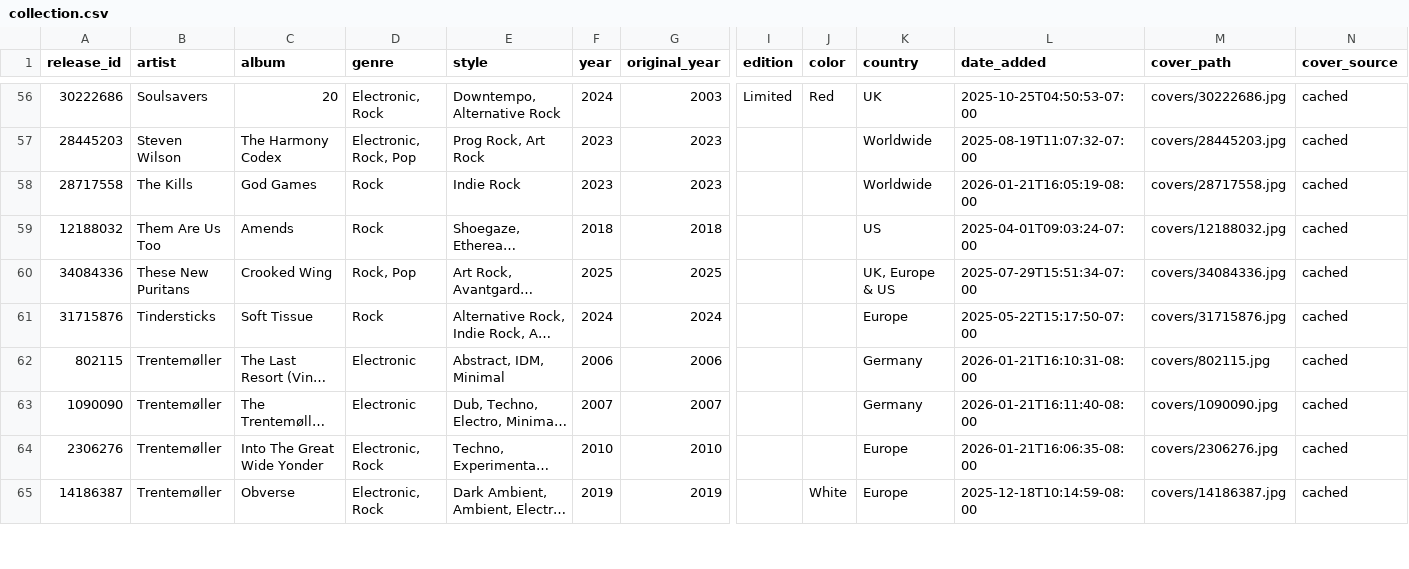
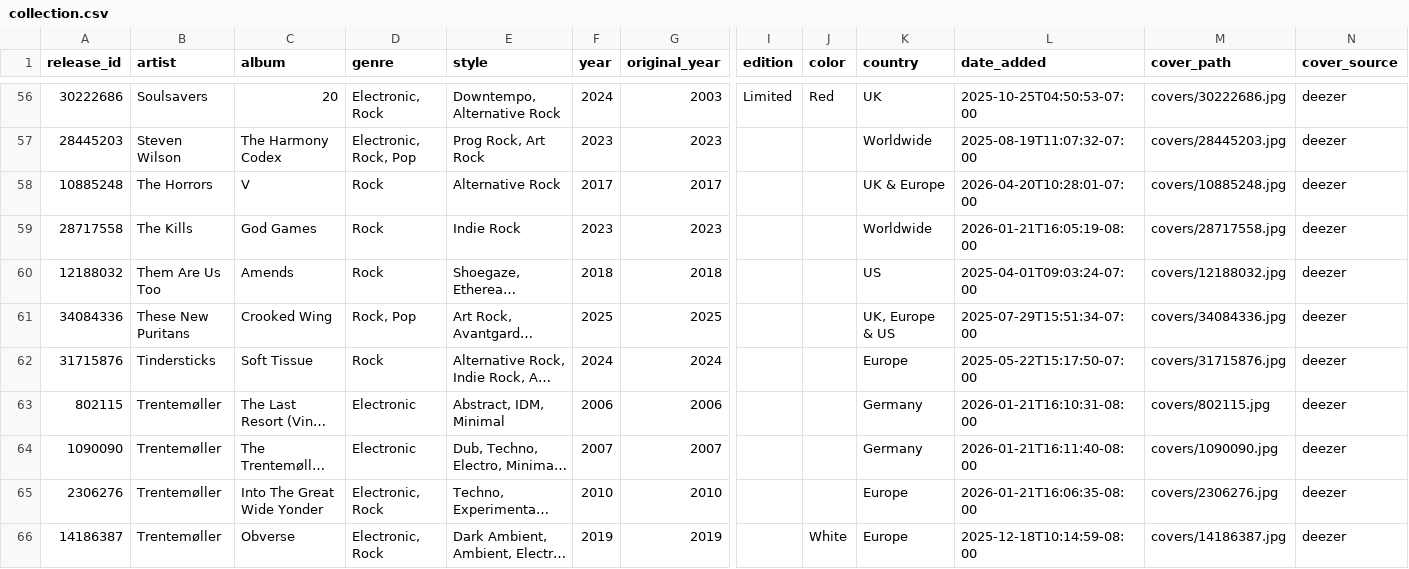
Before and after one commit to optmstic/vinyldb, a CSV file: collection.csv, drawn as a sheet; only a part is shown, gaps mark what is left out; long unchanged cells end in …; addresses are those after the commit; rows hold the shown columns only; the diff covers the shown part only; the diff names each change by its address in the sheet, - before the commit and + after, or states it on an @@ line.

Commit message:
covers: Deezer only, remove Discogs and Cover Art Archive fallbacks

```diff
--- a/collection.csv
+++ b/collection.csv
-N56:N57 (cover_source): cached
+N56:N57 (cover_source): deezer
+row 58: 10885248 | The Horrors | V | Rock | Alternative Rock | 2017 | 2017 |  |  | UK & Europe | 2026-04-20T10:28:01-07:00 | covers/10885248.jpg | deezer
-N59:N66 (cover_source): cached
+N59:N66 (cover_source): deezer
```
Also changed, not shown: 70 edited cells elsewhere in this file, 17 other files.
